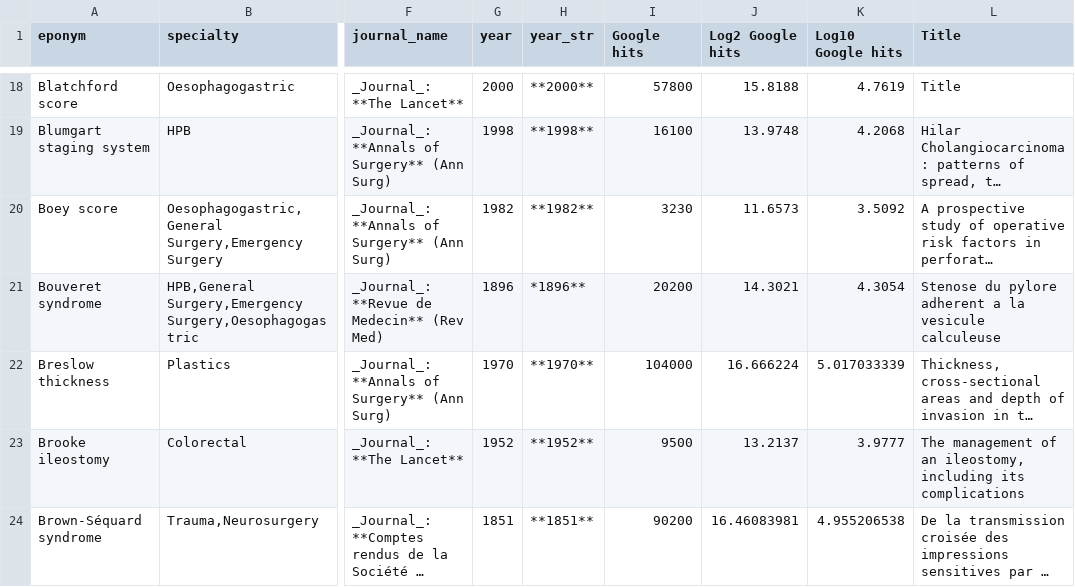
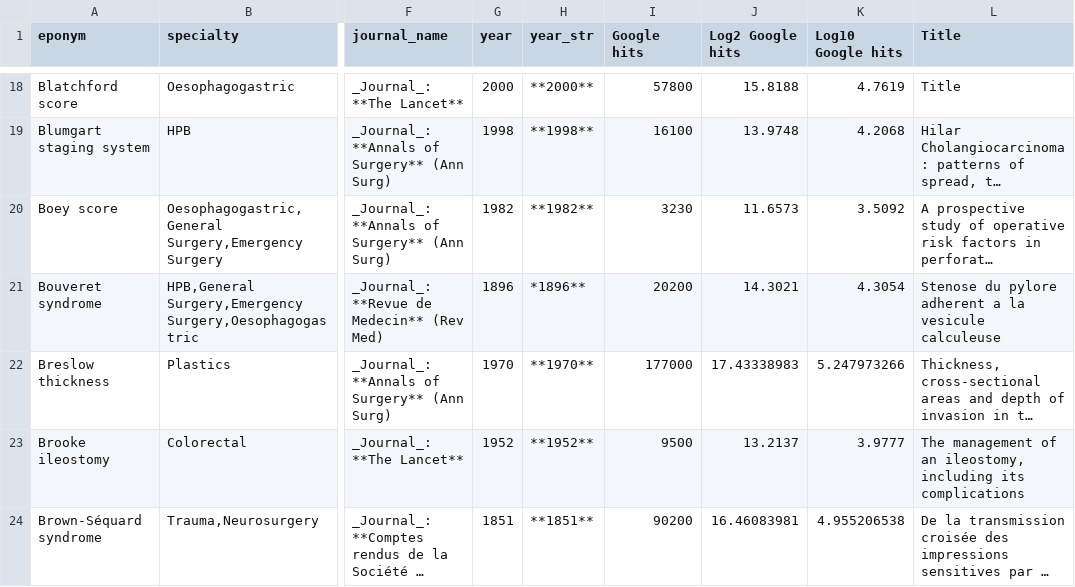
Before and after one commit to HayesAJ83/SurgicalEps_01, a CSV file: Eponyms4python_Lite4Journals.csv, drawn as a sheet; only a part is shown, gaps mark what is left out; long unchanged cells end in …; the diff names each change by its address in the sheet, - before the commit and + after, or states it on an @@ line.

Commit message:
Add files via upload

```diff
--- a/Eponyms4python_Lite4Journals.csv
+++ b/Eponyms4python_Lite4Journals.csv
-I22 (Google hits): 104000
+I22 (Google hits): 177000
-J22 (Log2 Google hits): 16.666224
+J22 (Log2 Google hits): 17.43338983
-K22 (Log10 Google hits): 5.017033339
+K22 (Log10 Google hits): 5.247973266
```
